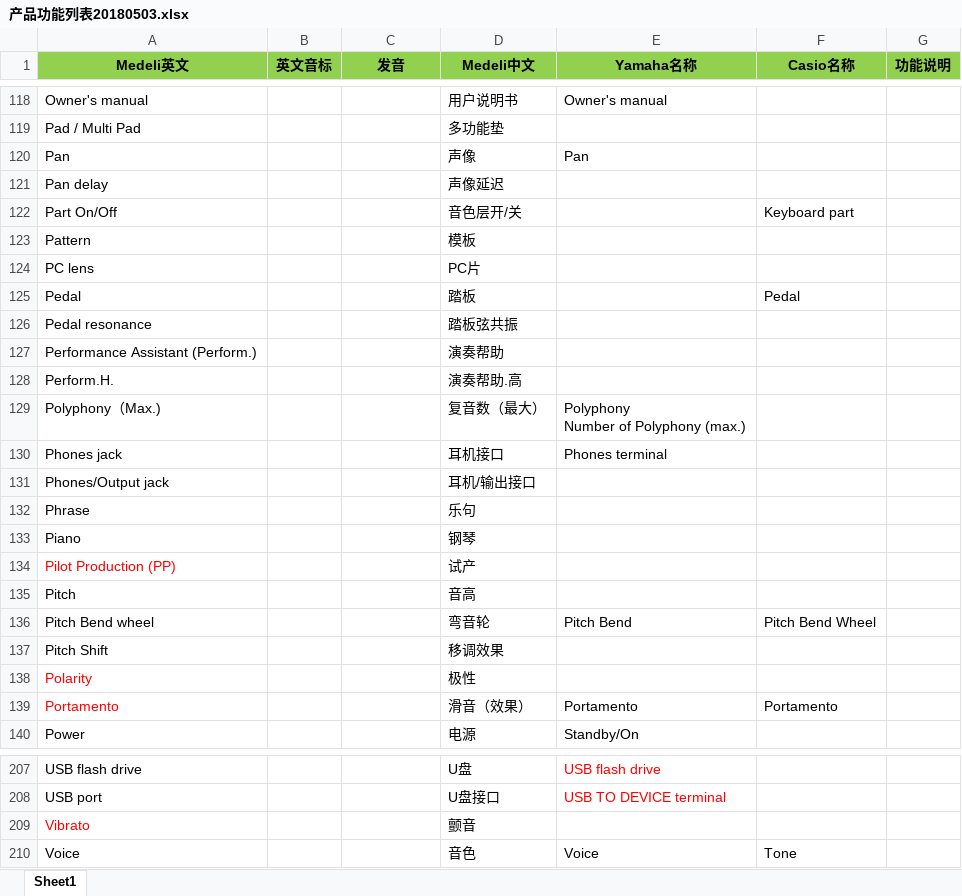
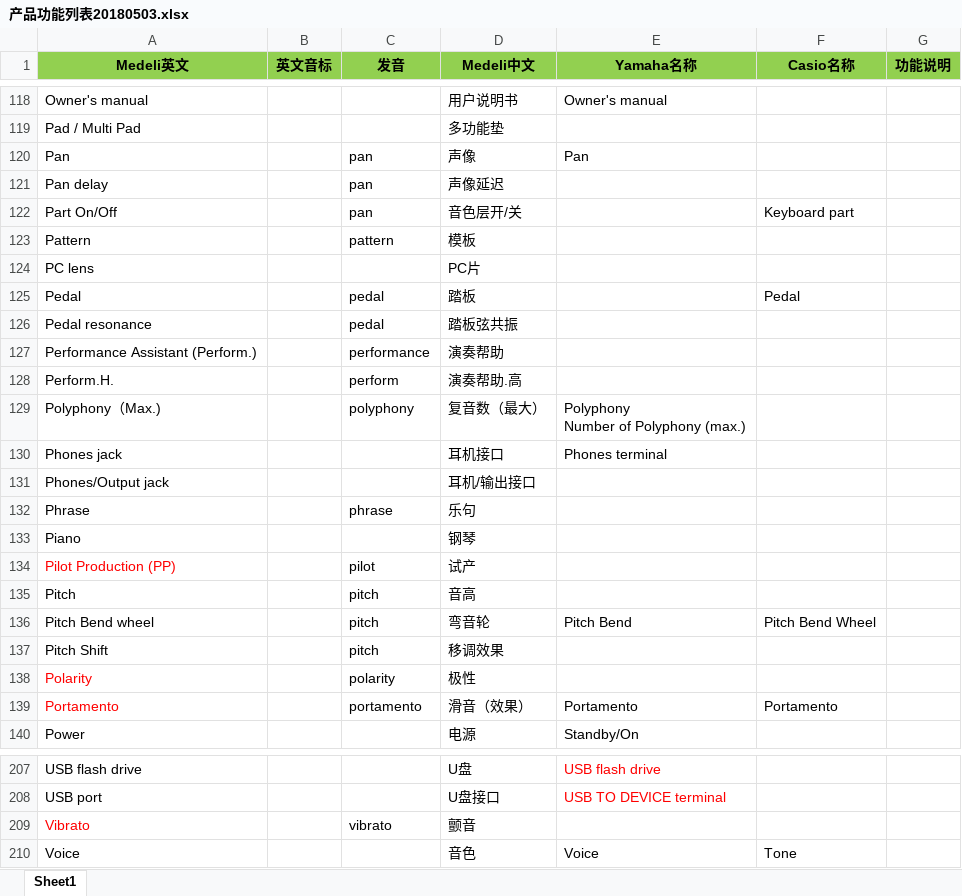
Before and after one commit to Wingoc/MEDELI_Dic, an Excel workbook: Excels/产品功能列表20180503.xlsx, sheet Sheet1, drawn as a sheet; only a part is shown, gaps mark what is left out; values as stored, in another font and other column widths than the file's, no borders; the diff covers the shown part only; the diff names each change by its address in the sheet, - before the commit and + after, or states it on an @@ line.

```diff
--- a/Excels/产品功能列表20180503.xlsx (sheet Sheet1)
+++ b/Excels/产品功能列表20180503.xlsx (sheet Sheet1)
-C120:C122 (发音): (empty)
+C120:C122 (发音): pan
-C123 (发音): (empty)
+C123 (发音): pattern
-C125:C126 (发音): (empty)
+C125:C126 (发音): pedal
-C127 (发音): (empty)
+C127 (发音): performance
-C128 (发音): (empty)
+C128 (发音): perform
-C129 (发音): (empty)
+C129 (发音): polyphony
-C132 (发音): (empty)
+C132 (发音): phrase
-C134 (发音): (empty)
+C134 (发音): pilot
-C135:C137 (发音): (empty)
+C135:C137 (发音): pitch
-C138 (发音): (empty)
+C138 (发音): polarity
-C139 (发音): (empty)
+C139 (发音): portamento
-C209 (发音): (empty)
+C209 (发音): vibrato
```
Also changed, not shown: 45 edited cells and cell formats elsewhere in this sheet, 45 other files.
